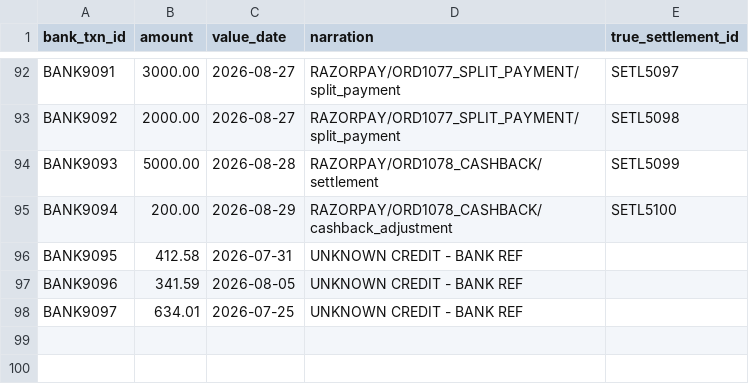
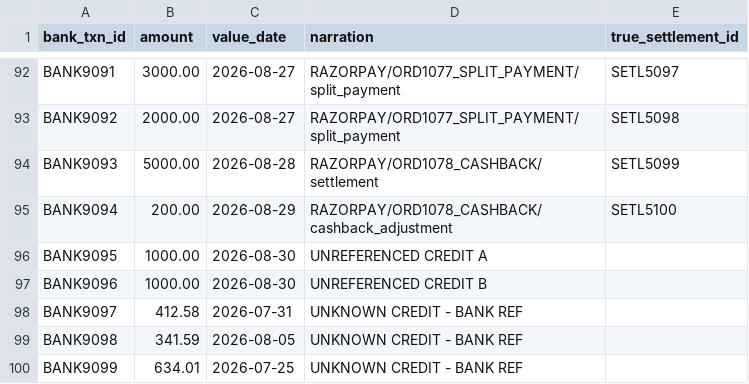
Before and after one commit to nayanashaji/Veriq, a CSV file: data/bank_statement.csv, drawn as a sheet; only a part is shown, gaps mark what is left out.

```diff
--- a/data/bank_statement.csv
+++ b/data/bank_statement.csv
@@ -95,4 +95,6 @@ BANK9093,5000.00,2026-08-28,RAZORPAY/ORD1078_CASHBACK/settlement,SETL5099
 BANK9094,200.00,2026-08-29,RAZORPAY/ORD1078_CASHBACK/cashback_adjustment,SETL5100
-BANK9095,412.58,2026-07-31,UNKNOWN CREDIT - BANK REF,
-BANK9096,341.59,2026-08-05,UNKNOWN CREDIT - BANK REF,
-BANK9097,634.01,2026-07-25,UNKNOWN CREDIT - BANK REF,
+BANK9095,1000.00,2026-08-30,UNREFERENCED CREDIT A,
+BANK9096,1000.00,2026-08-30,UNREFERENCED CREDIT B,
+BANK9097,412.58,2026-07-31,UNKNOWN CREDIT - BANK REF,
+BANK9098,341.59,2026-08-05,UNKNOWN CREDIT - BANK REF,
+BANK9099,634.01,2026-07-25,UNKNOWN CREDIT - BANK REF,
```
Also changed, not shown: data/ground_truth.csv, output/auto_accepted.csv, 24 other files.
